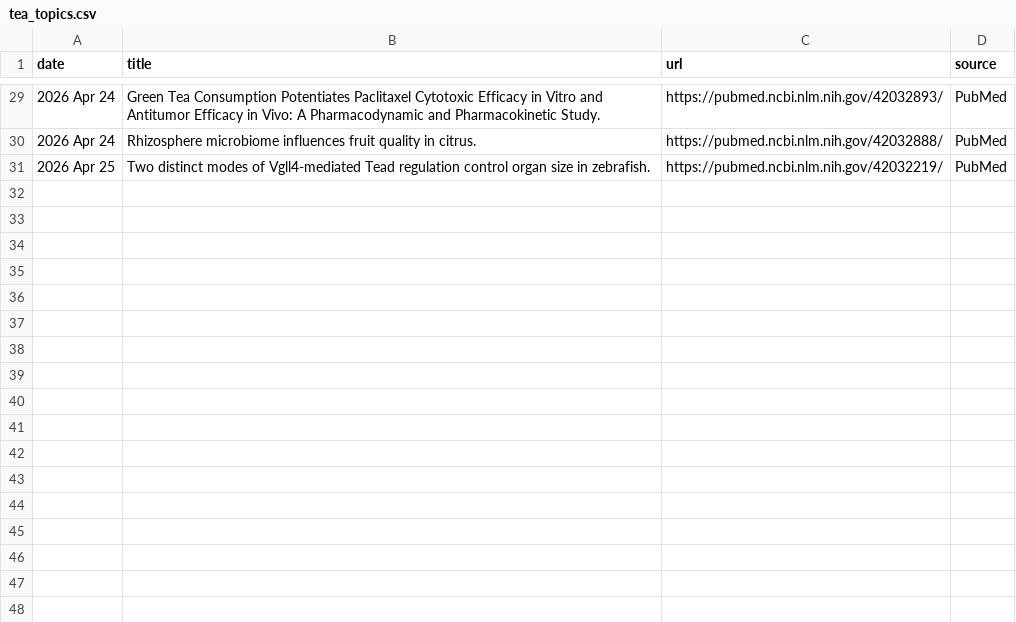
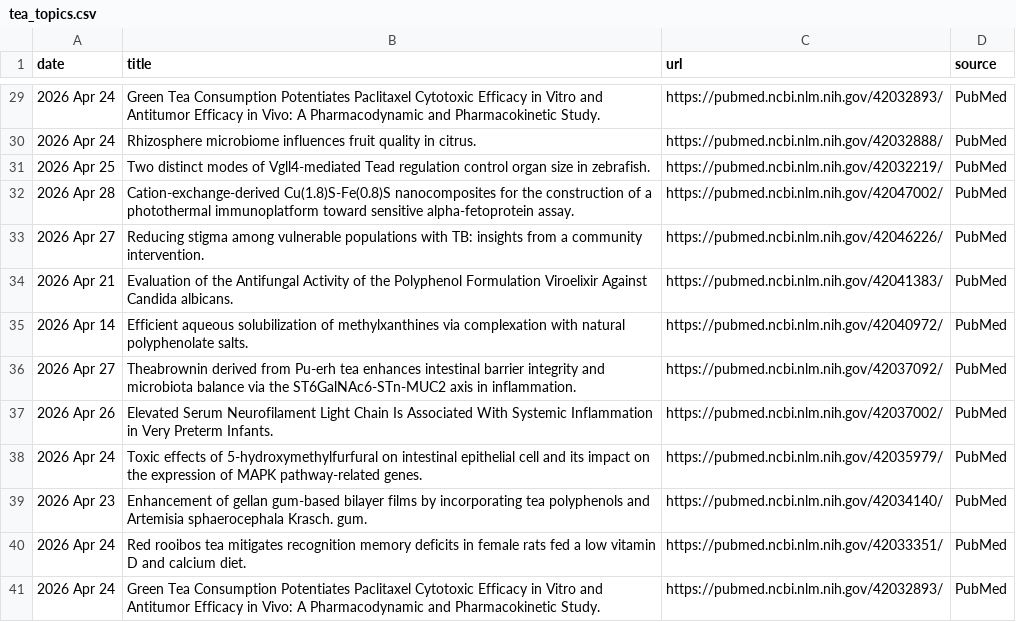
Before and after one commit to Coma4130/tea-scraper, a CSV file: tea_topics.csv, drawn as a sheet; only a part is shown, gaps mark what is left out.

```diff
--- a/tea_topics.csv
+++ b/tea_topics.csv
@@ -31 +31,11 @@
 2026 Apr 25,Two distinct modes of Vgll4-mediated Tead regulation control organ size in zebrafish.,https://pubmed.ncbi.nlm.nih.gov/42032219/,PubMed
+2026 Apr 28,Cation-exchange-derived Cu(1.8)S-Fe(0.8)S nanocomposites for the construction of a photothermal immunoplatform toward sensitive alpha-fetoprotein assay.,https://pubmed.ncbi.nlm.nih.gov/42047002/,PubMed
+2026 Apr 27,Reducing stigma among vulnerable populations with TB: insights from a community intervention.,https://pubmed.ncbi.nlm.nih.gov/42046226/,PubMed
+2026 Apr 21,Evaluation of the Antifungal Activity of the Polyphenol Formulation Viroelixir Against Candida albicans.,https://pubmed.ncbi.nlm.nih.gov/42041383/,PubMed
+2026 Apr 14,Efficient aqueous solubilization of methylxanthines via complexation with natural polyphenolate salts.,https://pubmed.ncbi.nlm.nih.gov/42040972/,PubMed
+2026 Apr 27,Theabrownin derived from Pu-erh tea enhances intestinal barrier integrity and microbiota balance via the ST6GalNAc6-STn-MUC2 axis in inflammation.,https://pubmed.ncbi.nlm.nih.gov/42037092/,PubMed
+2026 Apr 26,Elevated Serum Neurofilament Light Chain Is Associated With Systemic Inflammation in Very Preterm Infants.,https://pubmed.ncbi.nlm.nih.gov/42037002/,PubMed
+2026 Apr 24,Toxic effects of 5-hydroxymethylfurfural on intestinal epithelial cell and its impact on the expression of MAPK pathway-related genes.,https://pubmed.ncbi.nlm.nih.gov/42035979/,PubMed
+2026 Apr 23,Enhancement of gellan gum-based bilayer films by incorporating tea polyphenols and Artemisia sphaerocephala Krasch. gum.,https://pubmed.ncbi.nlm.nih.gov/42034140/,PubMed
+2026 Apr 24,Red rooibos tea mitigates recognition memory deficits in female rats fed a low vitamin D and calcium diet.,https://pubmed.ncbi.nlm.nih.gov/42033351/,PubMed
+2026 Apr 24,Green Tea Consumption Potentiates Paclitaxel Cytotoxic Efficacy in Vitro and Antitumor Efficacy in Vivo: A Pharmacodynamic and Pharmacokinetic Study.,https://pubmed.ncbi.nlm.nih.gov/42032893/,PubMed
```
